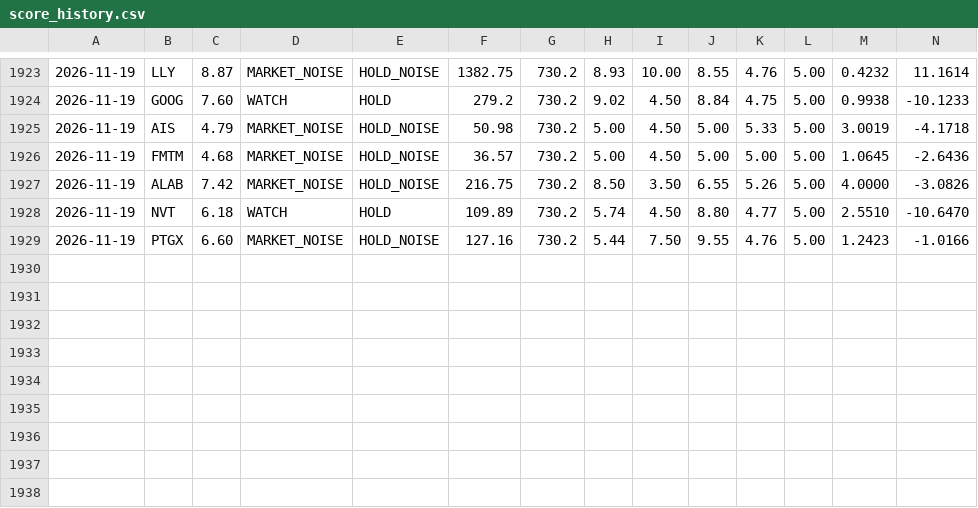
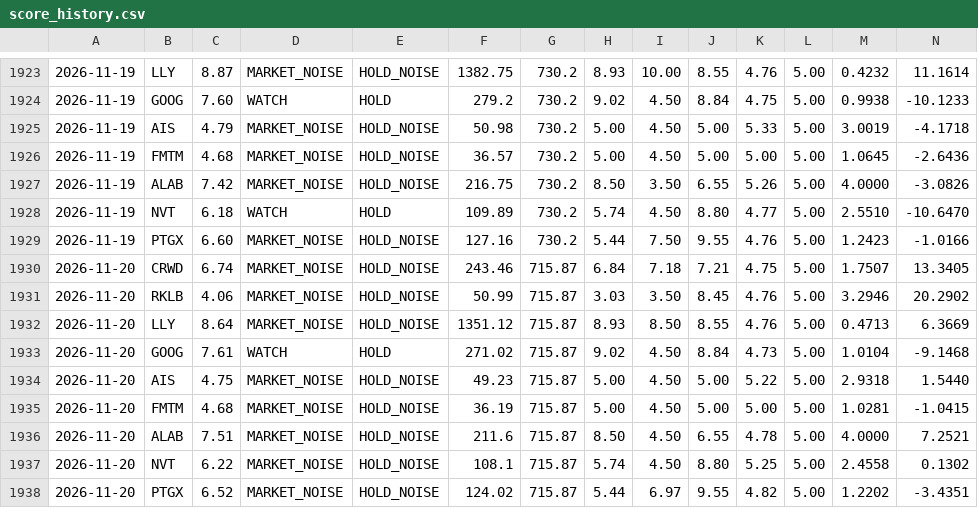
Before and after one commit to letmegetthatnow07/portfolio-dashboard, a CSV file: backend/data/score_history.csv, drawn as a sheet; only a part is shown, gaps mark what is left out; rows hold the shown columns only; the diff names each change by its address in the sheet, - before the commit and + after, or states it on an @@ line.

```diff
--- a/backend/data/score_history.csv
+++ b/backend/data/score_history.csv
+row 1930: 2026-11-20 | CRWD | 6.74 | MARKET_NOISE | HOLD_NOISE | 243.46 | 715.87 | 6.84 | 7.18 | 7.21 | 4.75 | 5.00 | 1.7507 | 13.3405
+row 1931: 2026-11-20 | RKLB | 4.06 | MARKET_NOISE | HOLD_NOISE | 50.99 | 715.87 | 3.03 | 3.50 | 8.45 | 4.76 | 5.00 | 3.2946 | 20.2902
+row 1932: 2026-11-20 | LLY | 8.64 | MARKET_NOISE | HOLD_NOISE | 1351.12 | 715.87 | 8.93 | 8.50 | 8.55 | 4.76 | 5.00 | 0.4713 | 6.3669
+row 1933: 2026-11-20 | GOOG | 7.61 | WATCH | HOLD | 271.02 | 715.87 | 9.02 | 4.50 | 8.84 | 4.73 | 5.00 | 1.0104 | -9.1468
+row 1934: 2026-11-20 | AIS | 4.75 | MARKET_NOISE | HOLD_NOISE | 49.23 | 715.87 | 5.00 | 4.50 | 5.00 | 5.22 | 5.00 | 2.9318 | 1.5440
+row 1935: 2026-11-20 | FMTM | 4.68 | MARKET_NOISE | HOLD_NOISE | 36.19 | 715.87 | 5.00 | 4.50 | 5.00 | 5.00 | 5.00 | 1.0281 | -1.0415
+row 1936: 2026-11-20 | ALAB | 7.51 | MARKET_NOISE | HOLD_NOISE | 211.6 | 715.87 | 8.50 | 4.50 | 6.55 | 4.78 | 5.00 | 4.0000 | 7.2521
+row 1937: 2026-11-20 | NVT | 6.22 | MARKET_NOISE | HOLD_NOISE | 108.1 | 715.87 | 5.74 | 4.50 | 8.80 | 5.25 | 5.00 | 2.4558 | 0.1302
+row 1938: 2026-11-20 | PTGX | 6.52 | MARKET_NOISE | HOLD_NOISE | 124.02 | 715.87 | 5.44 | 6.97 | 9.55 | 4.82 | 5.00 | 1.2202 | -3.4351
```
